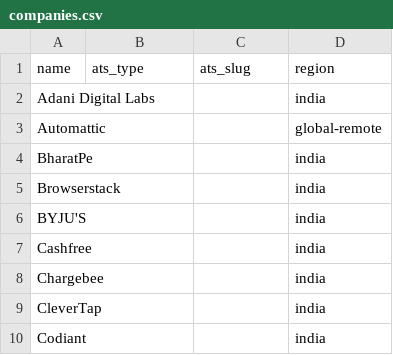
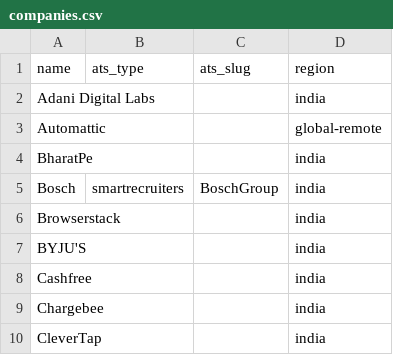
Before and after one commit to Navaneet-Butani/jobradar, a CSV file: data/companies.csv, drawn as a sheet; only a part is shown; the shorter side is filled out with more unchanged rows; the diff names each change by its address in the sheet, - before the commit and + after, or states it on an @@ line.

Commit message:
feat: SmartRecruiters and Recruitee boards; fix: match city spellings
- ATS adapter: SmartRecruiters (India postings; details for IT roles) and
  Recruitee, with discovery that requires the board's display name to match.
  Seeds Bosch (500+ India postings).
- Matching compared cities as raw strings, so a Bengaluru profile dropped every
  'Bangalore' / 'Hosur Road Bangalore' job (same for Gurgaon, Bombay, Baroda...).
  canonical_city() is now used by filters, scoring and the My-cities filter.
  Demo Bengaluru profile: 21 -> 41 matches.

```diff
--- a/data/companies.csv
+++ b/data/companies.csv
+row 5: Bosch | smartrecruiters | BoschGroup | india
```
Also changed, not shown: 14 other files.
